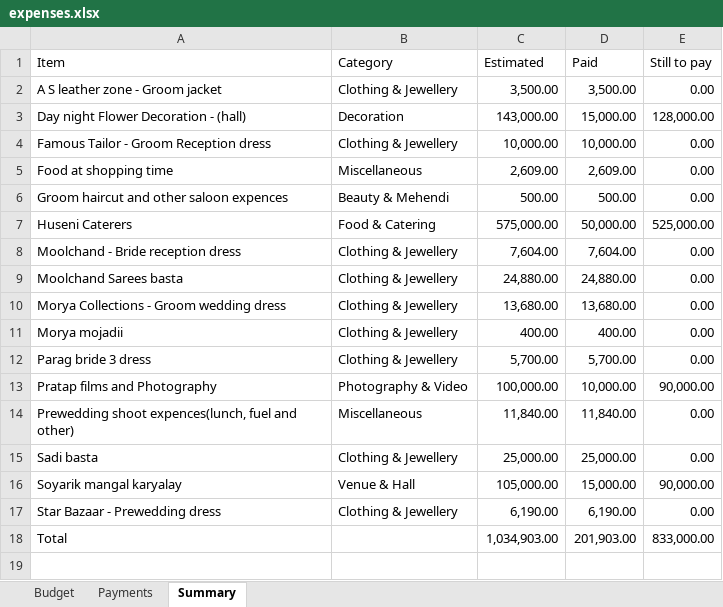
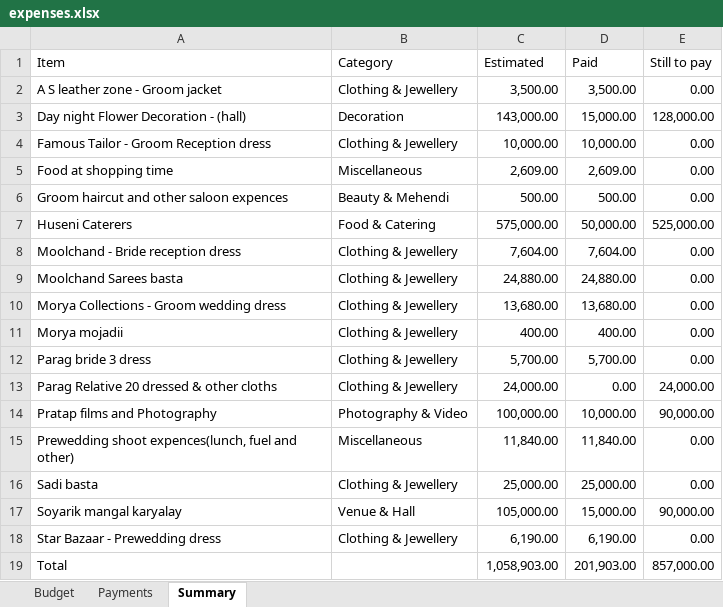
Before and after one commit to Asif-Nice/poc-track-expenses, an Excel workbook: data/expenses.xlsx, sheet Summary, drawn as a sheet; values as stored, in another font and other column widths than the file's, no borders; addresses are those after the commit; the diff names each change by its address in the sheet, - before the commit and + after, or states it on an @@ line.

Commit message:
Add budget item: Parag Relative 20 dressed & other cloths — ₹24,000.00

```diff
--- a/data/expenses.xlsx (sheet Summary)
+++ b/data/expenses.xlsx (sheet Summary)
+row 13: Parag Relative 20 dressed & other cloths | Clothing & Jewellery | 24,000.00 | 0.00 | 24,000.00
-C19 (Estimated): 1,034,903.00
+C19 (Estimated): 1,058,903.00
-E19 (Still to pay): 833,000.00
+E19 (Still to pay): 857,000.00
```
Also changed, not shown: sheet Budget, formulas that keep their value.
